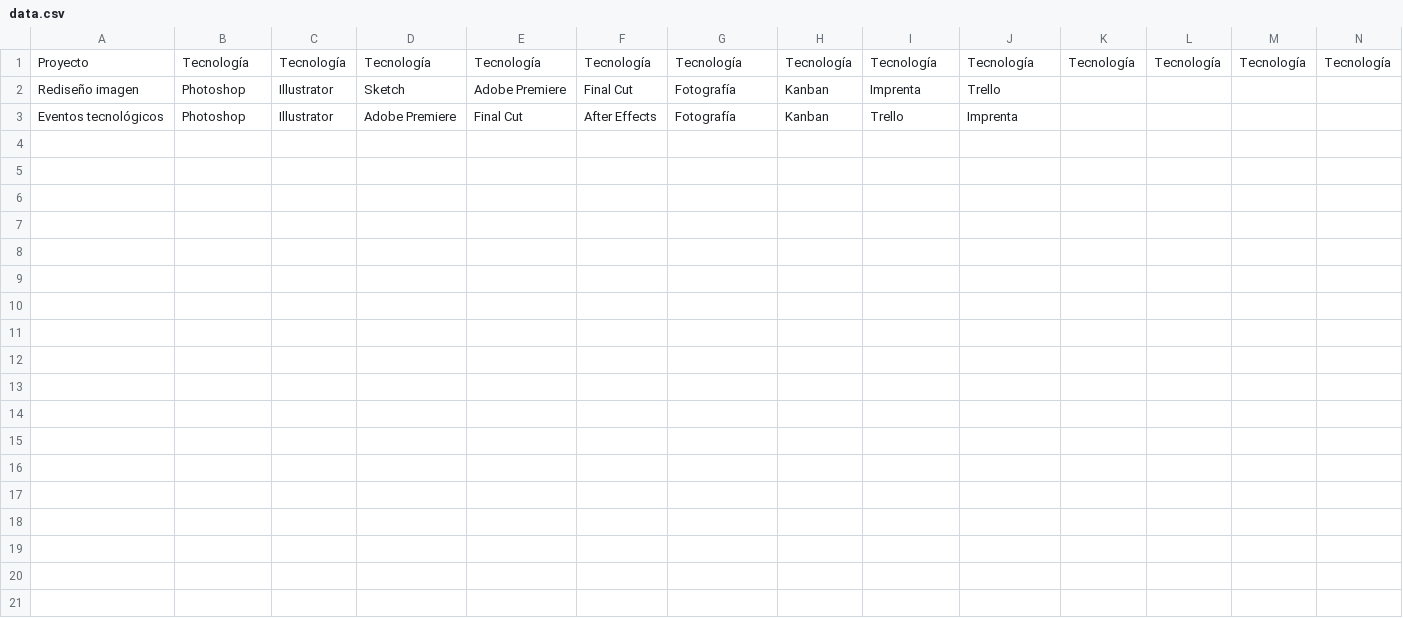
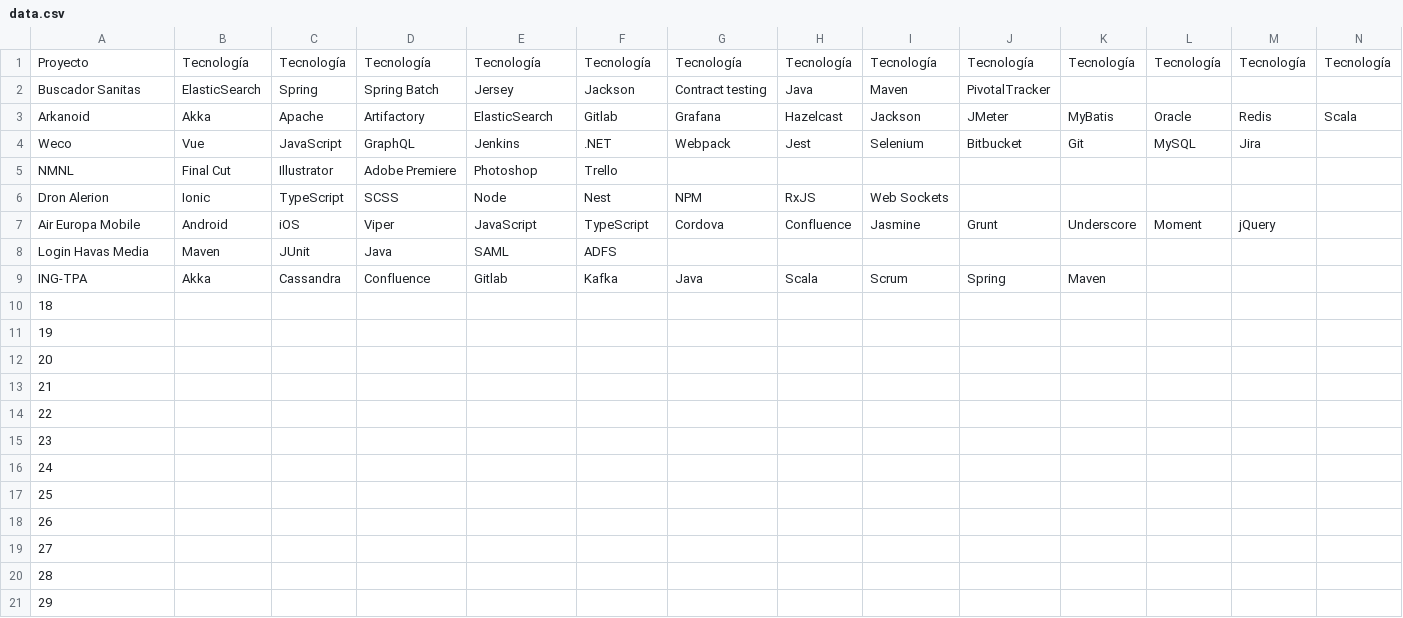
Before and after one commit to autentia/autentia-os-t-shirt, a CSV file: data.csv, drawn as a sheet; only a part is shown; removed rows and columns are numbered as before the commit, all else as after; rows hold the shown columns only; the diff covers the shown part only; the diff names each change by its address in the sheet, - before the commit and + after, or states it on an @@ line.

Commit message:
Update data

```diff
--- a/data.csv
+++ b/data.csv
-row 2: Rediseño imagen | Photoshop | Illustrator | Sketch | Adobe Premiere | Final Cut | Fotografía | Kanban | Imprenta | Trello
-row 3: Eventos tecnológicos | Photoshop | Illustrator | Adobe Premiere | Final Cut | After Effects | Fotografía | Kanban | Trello | Imprenta
+row 2: Buscador Sanitas | ElasticSearch | Spring | Spring Batch | Jersey | Jackson | Contract testing | Java | Maven | PivotalTracker
+row 3: Arkanoid | Akka | Apache | Artifactory | ElasticSearch | Gitlab | Grafana | Hazelcast | Jackson | JMeter | MyBatis | Oracle | Redis | Scala
+row 4: Weco | Vue | JavaScript | GraphQL | Jenkins | .NET | Webpack | Jest | Selenium | Bitbucket | Git | MySQL | Jira
+row 5: NMNL | Final Cut | Illustrator | Adobe Premiere | Photoshop | Trello
+row 6: Dron Alerion | Ionic | TypeScript | SCSS | Node | Nest | NPM | RxJS | Web Sockets
+row 7: Air Europa Mobile | Android | iOS | Viper | JavaScript | TypeScript | Cordova | Confluence | Jasmine | Grunt | Underscore | Moment | jQuery
+row 8: Login Havas Media | Maven | JUnit | Java | SAML | ADFS
+row 9: ING-TPA | Akka | Cassandra | Confluence | Gitlab | Kafka | Java | Scala | Scrum | Spring | Maven
+row 10: 18
+row 11: 19
+row 12: 20
+row 13: 21
+row 14: 22
+row 15: 23
+row 16: 24
+row 17: 25
+row 18: 26
+row 19: 27
+row 20: 28
+row 21: 29
```
Also changed, not shown: 23 added rows elsewhere in this file, 1 other file.
